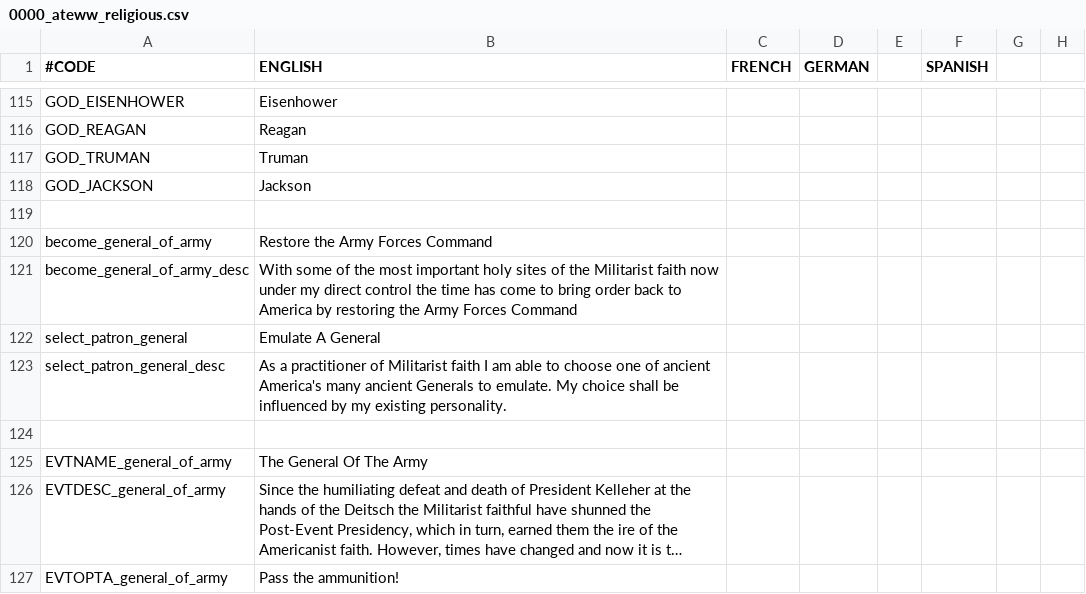
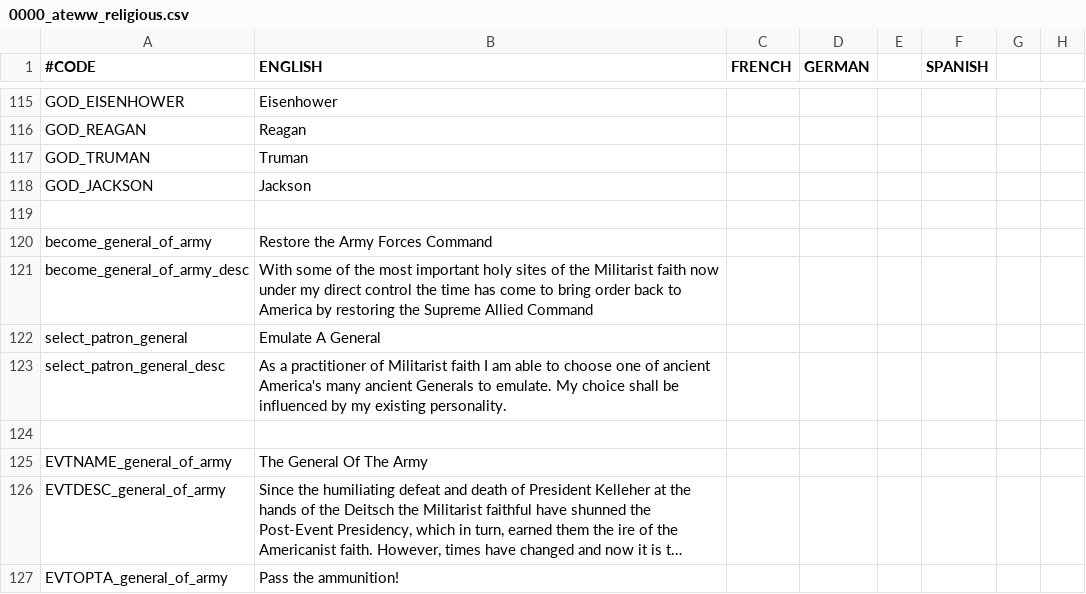
Before and after one commit to Yard1/After-the-End-Wild-Wasteland, a CSV file: localisation/0000_ateww_religious.csv, drawn as a sheet; only a part is shown, gaps mark what is left out; long unchanged cells end in …; the diff names each change by its address in the sheet, - before the commit and + after, or states it on an @@ line.

```diff
--- a/localisation/0000_ateww_religious.csv
+++ b/localisation/0000_ateww_religious.csv
-B121 (ENGLISH): …restoring the Army Forces Command
+B121 (ENGLISH): …restoring the Supreme Allied Command
```
Also changed, not shown: 11 other files.
